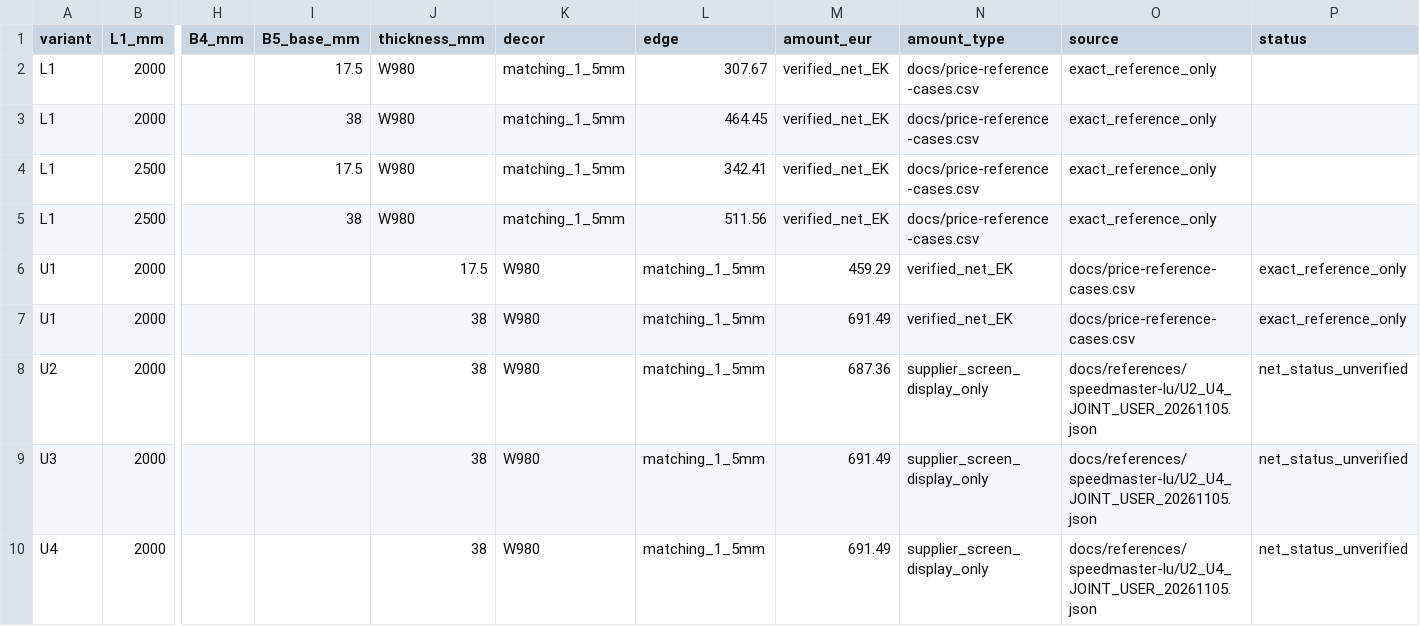
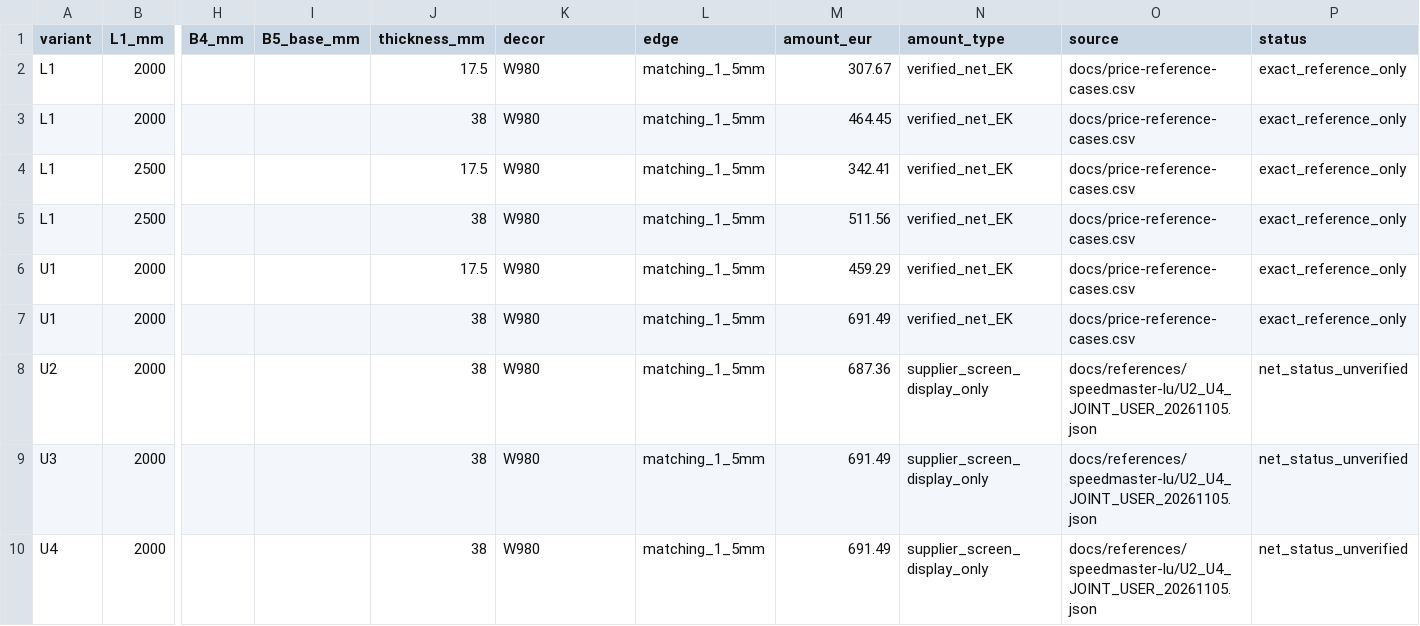
Before and after one commit to DaniS2212/hpz-arbeitsplatten-konfigurator, a CSV file: docs/references/speedmaster-lu/PRICE_EVIDENCE_CURRENT.csv, drawn as a sheet; only a part is shown, gaps mark what is left out; the diff names each change by its address in the sheet, - before the commit and + after, or states it on an @@ line.

Commit message:
fix(docs): align L1 reference CSV with explicit B3/B4/B5 blank fields

```diff
--- a/docs/references/speedmaster-lu/PRICE_EVIDENCE_CURRENT.csv
+++ b/docs/references/speedmaster-lu/PRICE_EVIDENCE_CURRENT.csv
-I2 (B5_base_mm): 17.5
+I2 (B5_base_mm): (empty)
-J2 (thickness_mm): W980
+J2 (thickness_mm): 17.5
-K2:K5 (decor): matching_1_5mm
+K2:K5 (decor): W980
-L2 (edge): 307.67
+L2 (edge): matching_1_5mm
-M2 (amount_eur): verified_net_EK
+M2 (amount_eur): 307.67
-N2:N5 (amount_type): docs/price-reference-cases.csv
+N2:N5 (amount_type): verified_net_EK
-O2:O5 (source): exact_reference_only
+O2:O5 (source): docs/price-reference-cases.csv
-P2:P5 (status): (empty)
+P2:P5 (status): exact_reference_only
-I3 (B5_base_mm): 38
+I3 (B5_base_mm): (empty)
-J3 (thickness_mm): W980
+J3 (thickness_mm): 38
-L3 (edge): 464.45
+L3 (edge): matching_1_5mm
-M3 (amount_eur): verified_net_EK
+M3 (amount_eur): 464.45
-I4 (B5_base_mm): 17.5
+I4 (B5_base_mm): (empty)
-J4 (thickness_mm): W980
+J4 (thickness_mm): 17.5
-L4 (edge): 342.41
+L4 (edge): matching_1_5mm
-M4 (amount_eur): verified_net_EK
+M4 (amount_eur): 342.41
-I5 (B5_base_mm): 38
+I5 (B5_base_mm): (empty)
-J5 (thickness_mm): W980
+J5 (thickness_mm): 38
-L5 (edge): 511.56
+L5 (edge): matching_1_5mm
-M5 (amount_eur): verified_net_EK
+M5 (amount_eur): 511.56
```
